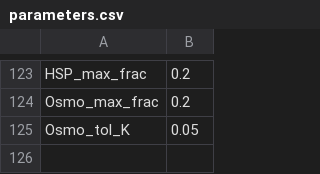
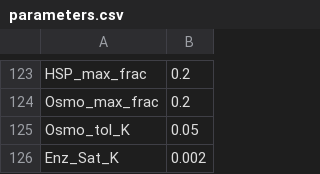
Before and after one commit to jgwalkup/DeCADEMENT, a CSV file: input/parameters.csv, drawn as a sheet; only a part is shown, gaps mark what is left out; the diff names each change by its address in the sheet, - before the commit and + after, or states it on an @@ line.

```diff
--- a/input/parameters.csv
+++ b/input/parameters.csv
+row 126: Enz_Sat_K | 0.002
```
Also changed, not shown: input_20261006_revised/parameters.csv, input_e1500/parameters.csv, 50 other files.
